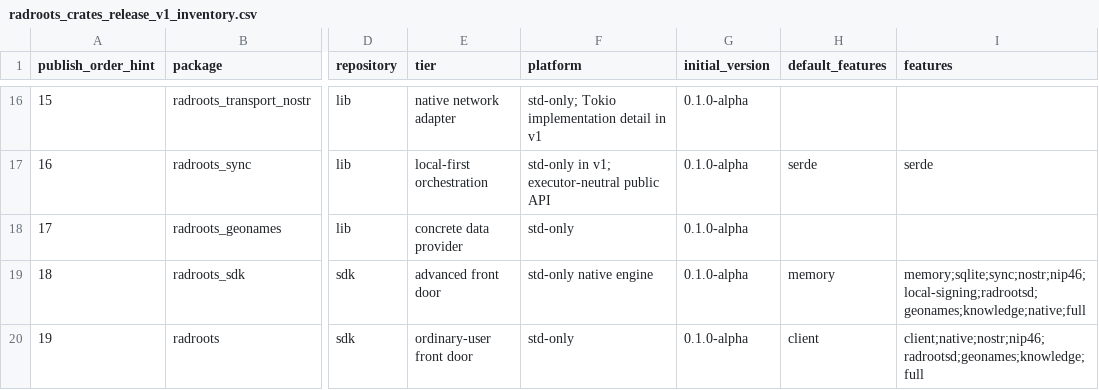
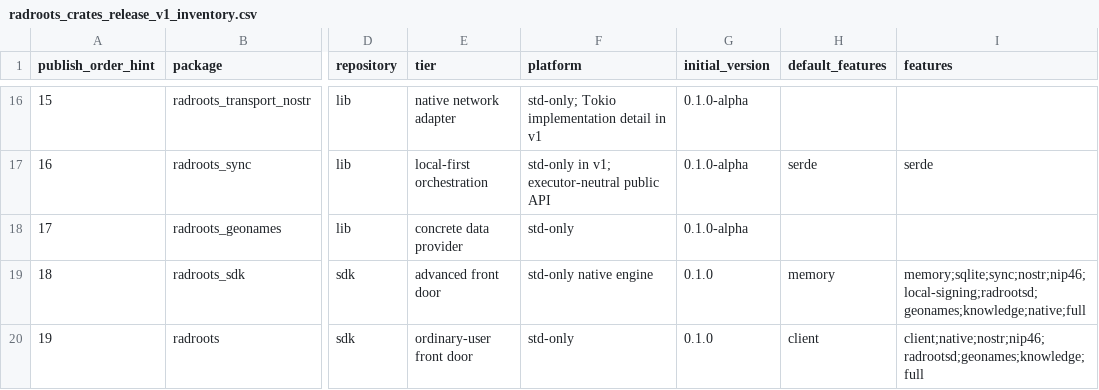
Before and after one commit to radrootslabs/sdk, a CSV file: docs/specs/radroots_crates_release_v1_inventory.csv, drawn as a sheet; only a part is shown, gaps mark what is left out; the diff names each change by its address in the sheet, - before the commit and + after, or states it on an @@ line.

Commit message:
release: preserve sdk version authority
- Restore SDK-owned crates to their independent 0.1.0 package cohort.
- Keep exact 0.1.0-alpha requirements for oss/lib dependencies.
- Remove the invalid broadening of the lib-only version amendment.
- Verify architecture and the runtime contract package through extbuild.

```diff
--- a/docs/specs/radroots_crates_release_v1_inventory.csv
+++ b/docs/specs/radroots_crates_release_v1_inventory.csv
-G19:G20 (initial_version): 0.1.0-alpha
+G19:G20 (initial_version): 0.1.0
```
Also changed, not shown: 15 other files.
